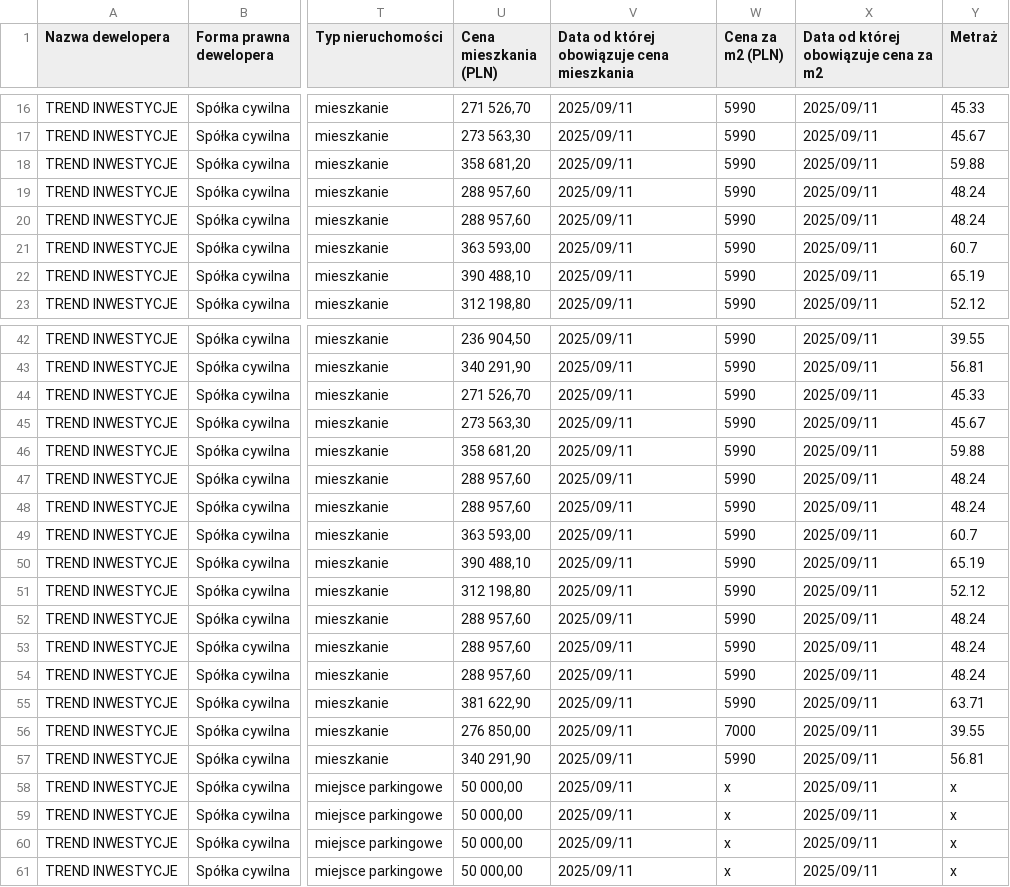
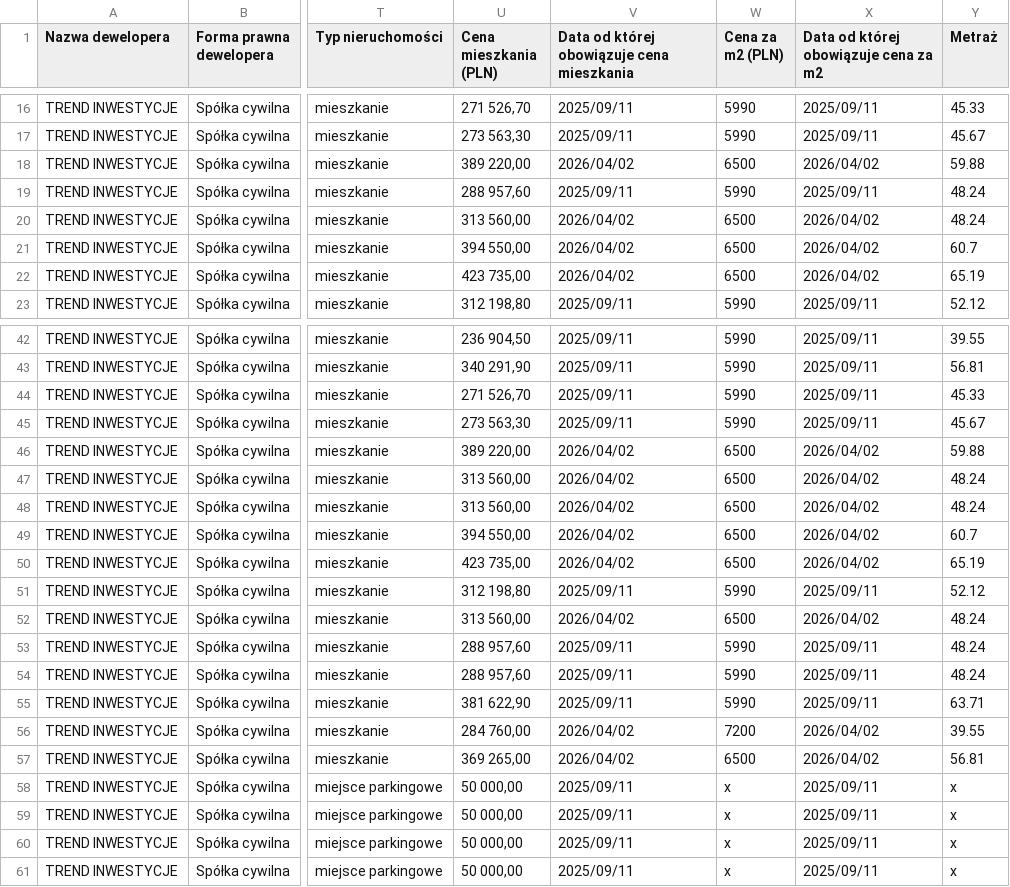
Before and after one commit to BrunoPessoa22/dane-gov-bot, a CSV file: data.csv, drawn as a sheet; only a part is shown, gaps mark what is left out; the diff covers the shown part only; the diff names each change by its address in the sheet, - before the commit and + after, or states it on an @@ line.

```diff
--- a/data.csv
+++ b/data.csv
-U18 (Cena mieszkania (PLN)): 358 681,20
+U18 (Cena mieszkania (PLN)): 389 220,00
-V18: 2025/09/11
+V18: 2026/04/02
-W18 (Cena za m2 (PLN)): 5990
+W18 (Cena za m2 (PLN)): 6500
-X18: 2025/09/11
+X18: 2026/04/02
-U20 (Cena mieszkania (PLN)): 288 957,60
+U20 (Cena mieszkania (PLN)): 313 560,00
-V20:V22: 2025/09/11
+V20:V22: 2026/04/02
-W20:W22 (Cena za m2 (PLN)): 5990
+W20:W22 (Cena za m2 (PLN)): 6500
-X20:X22: 2025/09/11
+X20:X22: 2026/04/02
-U21 (Cena mieszkania (PLN)): 363 593,00
+U21 (Cena mieszkania (PLN)): 394 550,00
-U22 (Cena mieszkania (PLN)): 390 488,10
+U22 (Cena mieszkania (PLN)): 423 735,00
-U46 (Cena mieszkania (PLN)): 358 681,20
+U46 (Cena mieszkania (PLN)): 389 220,00
-V46:V50: 2025/09/11
+V46:V50: 2026/04/02
-W46:W50 (Cena za m2 (PLN)): 5990
+W46:W50 (Cena za m2 (PLN)): 6500
-X46:X50: 2025/09/11
+X46:X50: 2026/04/02
-U47:U48 (Cena mieszkania (PLN)): 288 957,60
+U47:U48 (Cena mieszkania (PLN)): 313 560,00
-U49 (Cena mieszkania (PLN)): 363 593,00
+U49 (Cena mieszkania (PLN)): 394 550,00
-U50 (Cena mieszkania (PLN)): 390 488,10
+U50 (Cena mieszkania (PLN)): 423 735,00
-U52 (Cena mieszkania (PLN)): 288 957,60
+U52 (Cena mieszkania (PLN)): 313 560,00
-V52: 2025/09/11
+V52: 2026/04/02
-W52 (Cena za m2 (PLN)): 5990
+W52 (Cena za m2 (PLN)): 6500
-X52: 2025/09/11
+X52: 2026/04/02
-U56 (Cena mieszkania (PLN)): 276 850,00
+U56 (Cena mieszkania (PLN)): 284 760,00
-V56:V57: 2025/09/11
+V56:V57: 2026/04/02
-W56 (Cena za m2 (PLN)): 7000
+W56 (Cena za m2 (PLN)): 7200
-X56:X57: 2025/09/11
+X56:X57: 2026/04/02
-U57 (Cena mieszkania (PLN)): 340 291,90
+U57 (Cena mieszkania (PLN)): 369 265,00
-W57 (Cena za m2 (PLN)): 5990
+W57 (Cena za m2 (PLN)): 6500
```
Also changed, not shown: 12 edited cells elsewhere in this file.
